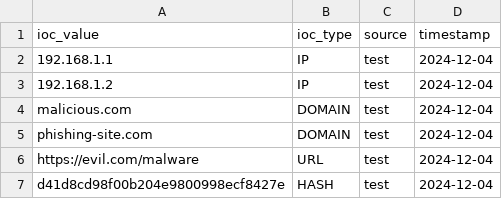
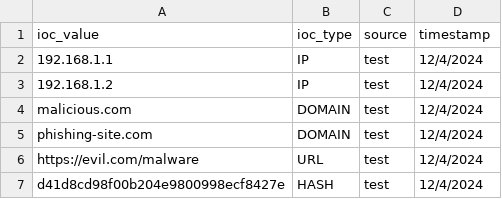
Before and after one commit to sabangiri7/Threat-Intel-Bot, a CSV file: sample_iocs.csv, drawn as a sheet.

Commit message:
Fix .gitignore and track project source, tests, data, and docs

```diff
--- a/sample_iocs.csv
+++ b/sample_iocs.csv
@@ -1,7 +1,7 @@
 ioc_value,ioc_type,source,timestamp
-192.168.1.1,IP,test,2024-12-04
-192.168.1.2,IP,test,2024-12-04
-malicious.com,DOMAIN,test,2024-12-04
-phishing-site.com,DOMAIN,test,2024-12-04
-https://evil.com/malware,URL,test,2024-12-04
-d41d8cd98f00b204e9800998ecf8427e,HASH,test,2024-12-04
+192.168.1.1,IP,test,12/4/2024
+192.168.1.2,IP,test,12/4/2024
+malicious.com,DOMAIN,test,12/4/2024
+phishing-site.com,DOMAIN,test,12/4/2024
+https://evil.com/malware,URL,test,12/4/2024
+d41d8cd98f00b204e9800998ecf8427e,HASH,test,12/4/2024
```
Also changed, not shown: 7 other files.
